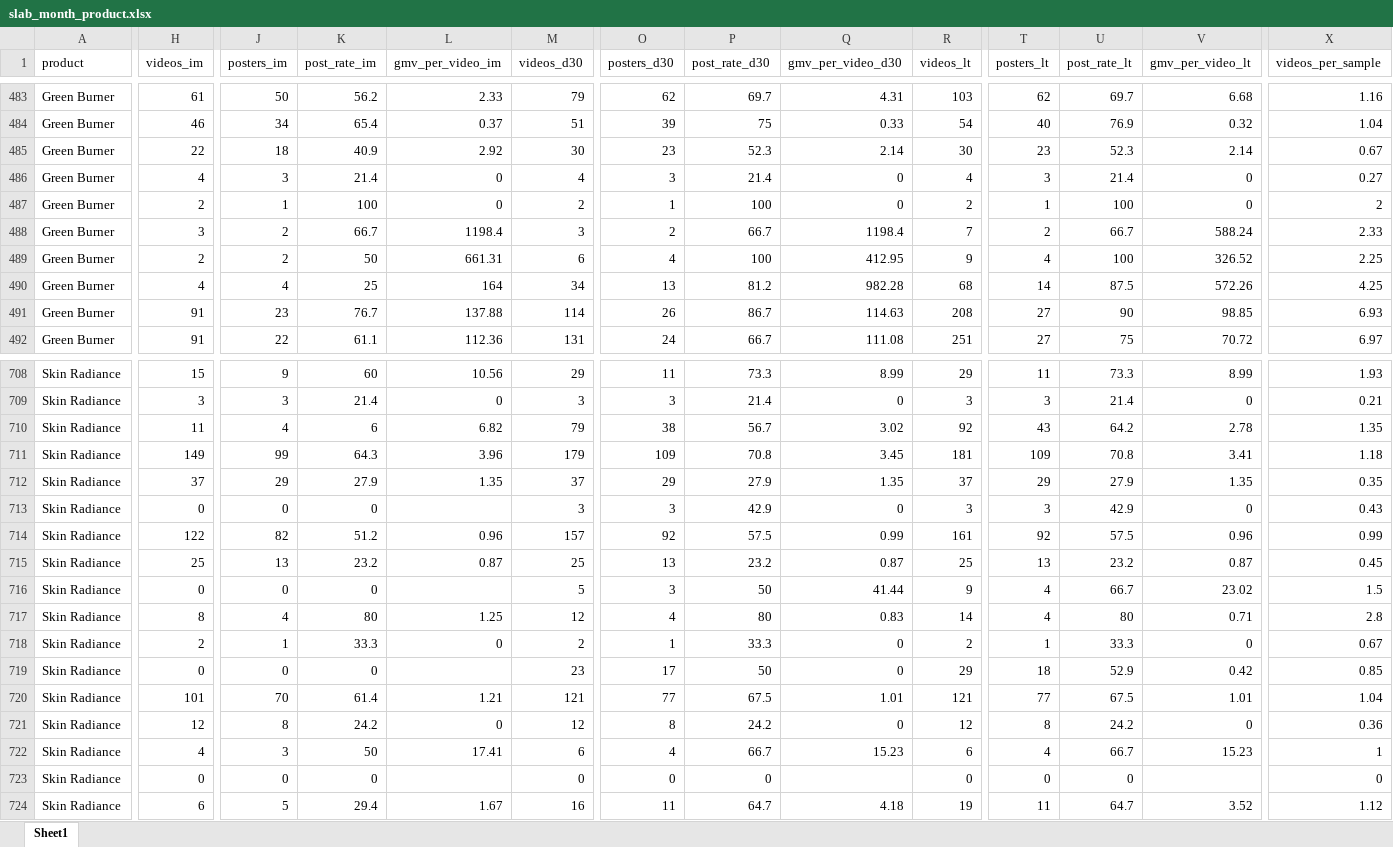
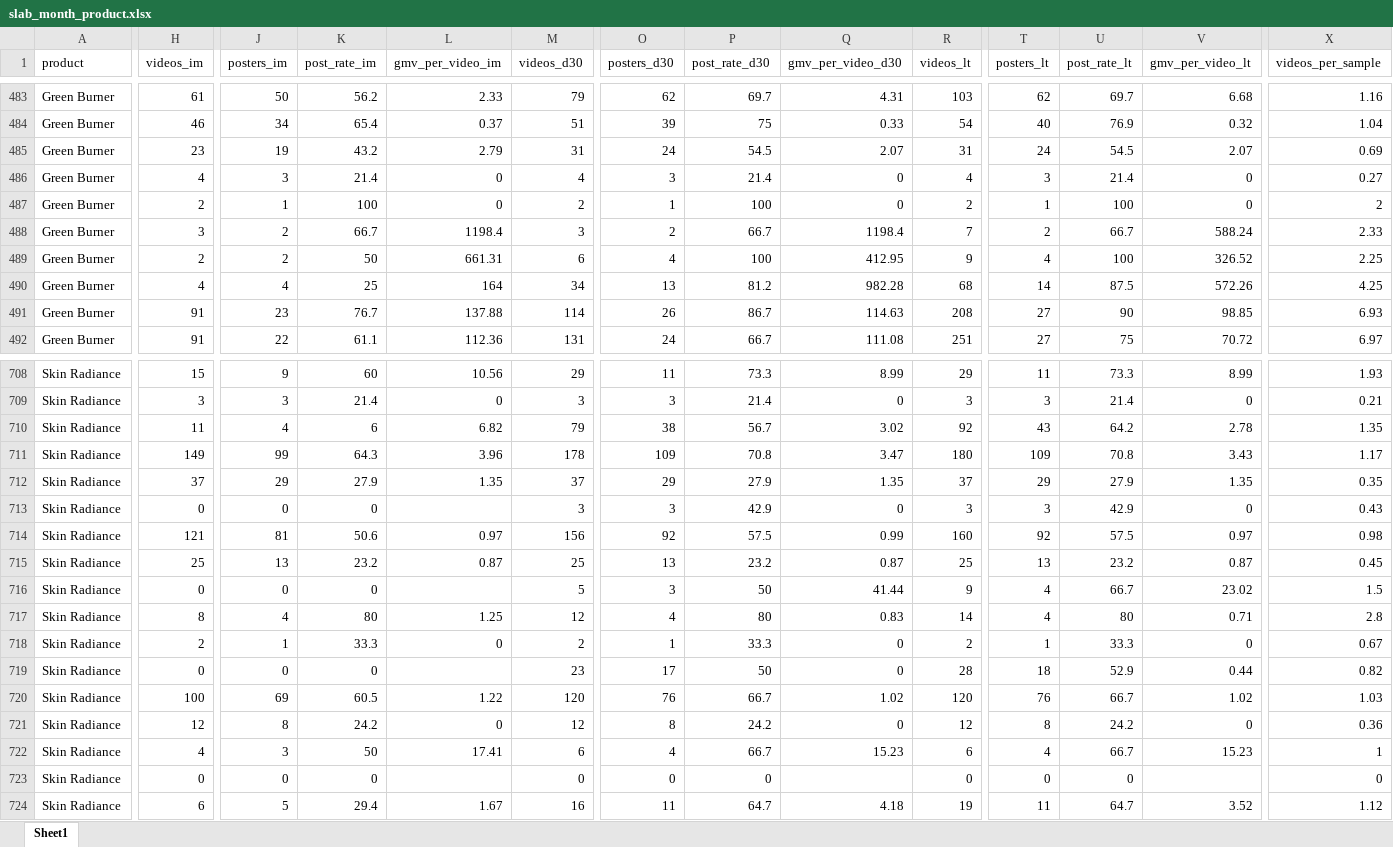
Before and after one commit to aviralgarg-commits/vahdam-sampling-dashboard, an Excel workbook: slab_month_product.xlsx, sheet Sheet1, drawn as a sheet; only a part is shown, gaps mark what is left out; values as stored, in another font and other column widths than the file's, no borders; the diff covers the shown part only; the diff names each change by its address in the sheet, - before the commit and + after, or states it on an @@ line.

```diff
--- a/slab_month_product.xlsx (sheet Sheet1)
+++ b/slab_month_product.xlsx (sheet Sheet1)
-H485 (videos_im): 22
+H485 (videos_im): 23
-J485 (posters_im): 18
+J485 (posters_im): 19
-K485 (post_rate_im): 40.9
+K485 (post_rate_im): 43.2
-L485 (gmv_per_video_im): 2.92
+L485 (gmv_per_video_im): 2.79
-M485 (videos_d30): 30
+M485 (videos_d30): 31
-O485 (posters_d30): 23
+O485 (posters_d30): 24
-P485 (post_rate_d30): 52.3
+P485 (post_rate_d30): 54.5
-Q485 (gmv_per_video_d30): 2.14
+Q485 (gmv_per_video_d30): 2.07
-R485 (videos_lt): 30
+R485 (videos_lt): 31
-T485 (posters_lt): 23
+T485 (posters_lt): 24
-U485 (post_rate_lt): 52.3
+U485 (post_rate_lt): 54.5
-V485 (gmv_per_video_lt): 2.14
+V485 (gmv_per_video_lt): 2.07
-X485 (videos_per_sample): 0.67
+X485 (videos_per_sample): 0.69
-M711 (videos_d30): 179
+M711 (videos_d30): 178
-Q711 (gmv_per_video_d30): 3.45
+Q711 (gmv_per_video_d30): 3.47
-R711 (videos_lt): 181
+R711 (videos_lt): 180
-V711 (gmv_per_video_lt): 3.41
+V711 (gmv_per_video_lt): 3.43
-X711 (videos_per_sample): 1.18
+X711 (videos_per_sample): 1.17
-H714 (videos_im): 122
+H714 (videos_im): 121
-J714 (posters_im): 82
+J714 (posters_im): 81
-K714 (post_rate_im): 51.2
+K714 (post_rate_im): 50.6
-L714 (gmv_per_video_im): 0.96
+L714 (gmv_per_video_im): 0.97
-M714 (videos_d30): 157
+M714 (videos_d30): 156
-R714 (videos_lt): 161
+R714 (videos_lt): 160
-V714 (gmv_per_video_lt): 0.96
+V714 (gmv_per_video_lt): 0.97
-X714 (videos_per_sample): 0.99
+X714 (videos_per_sample): 0.98
-R719 (videos_lt): 29
+R719 (videos_lt): 28
-V719 (gmv_per_video_lt): 0.42
+V719 (gmv_per_video_lt): 0.44
-X719 (videos_per_sample): 0.85
+X719 (videos_per_sample): 0.82
-H720 (videos_im): 101
+H720 (videos_im): 100
-J720 (posters_im): 70
+J720 (posters_im): 69
-K720 (post_rate_im): 61.4
+K720 (post_rate_im): 60.5
-L720 (gmv_per_video_im): 1.21
+L720 (gmv_per_video_im): 1.22
-M720 (videos_d30): 121
+M720 (videos_d30): 120
-O720 (posters_d30): 77
+O720 (posters_d30): 76
-P720 (post_rate_d30): 67.5
+P720 (post_rate_d30): 66.7
-Q720 (gmv_per_video_d30): 1.01
+Q720 (gmv_per_video_d30): 1.02
-R720 (videos_lt): 121
+R720 (videos_lt): 120
-T720 (posters_lt): 77
+T720 (posters_lt): 76
-U720 (post_rate_lt): 67.5
+U720 (post_rate_lt): 66.7
-V720 (gmv_per_video_lt): 1.01
+V720 (gmv_per_video_lt): 1.02
-X720 (videos_per_sample): 1.04
+X720 (videos_per_sample): 1.03
```
Also changed, not shown: 290 edited cells elsewhere in this sheet, creator_monthly_video_gmv.xlsx, overdue_nonposters.xlsx, 18 other files.
